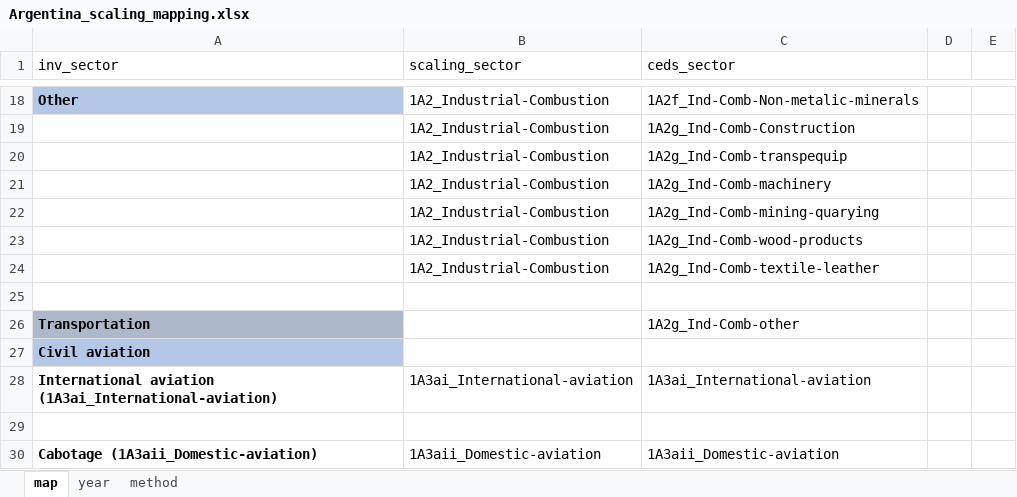
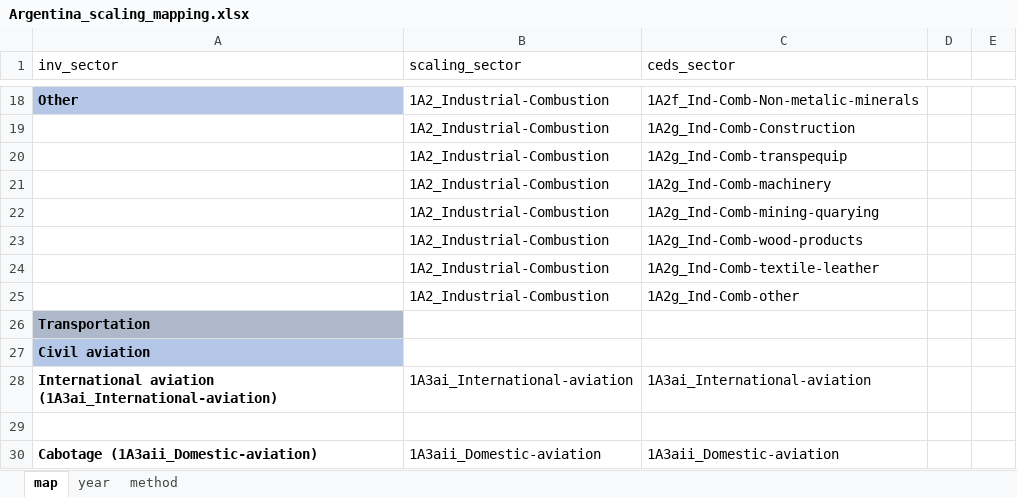
Before and after one commit to JGCRI/CEDS, an Excel workbook: input/mappings/scaling/Argentina_scaling_mapping.xlsx, sheet map, drawn as a sheet; only a part is shown, gaps mark what is left out; values as stored, in another font and other column widths than the file's, no borders; the diff names each change by its address in the sheet, - before the commit and + after, or states it on an @@ line.

Commit message:
Fixes Industrial sector scaling map

```diff
--- a/input/mappings/scaling/Argentina_scaling_mapping.xlsx (sheet map)
+++ b/input/mappings/scaling/Argentina_scaling_mapping.xlsx (sheet map)
-row 25: (empty)
+row 25:  | 1A2_Industrial-Combustion | 1A2g_Ind-Comb-other
-C26 (ceds_sector): 1A2g_Ind-Comb-other
+C26 (ceds_sector): (empty)
```
